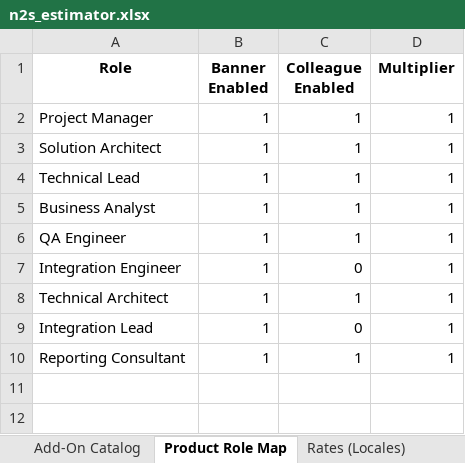
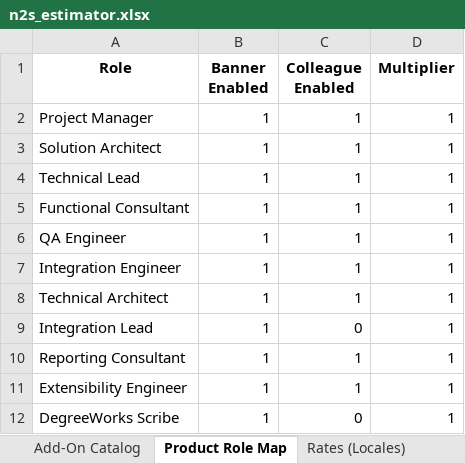
Before and after one commit to miket-llc/n2s-estimator, an Excel workbook: src/n2s_estimator/data/n2s_estimator.xlsx, sheet Product Role Map, drawn as a sheet; values as stored, in another font and other column widths than the file's, no borders; the diff names each change by its address in the sheet, - before the commit and + after, or states it on an @@ line.

Commit message:
feat: Add Degree Works add-on with sophisticated PVE calculation
- Add role canonicalization (Business Analyst → Functional Consultant, etc.)
- Add new roles: Integration Engineer, Extensibility Engineer, DegreeWorks Scribe
- Implement Degree Works add-on with Setup (size-scaled) + PVE tiers
- Add PVE calculator: (#majors) + 0.5×(#minors+#certificates+#concentrations) × (#catalog years)
- Add complexity tiers: Simple (24h/PVE), Standard (48h/PVE), Complex (96h/PVE)
- Add per-tier size scaling (Setup scales, PVEs don't)
- Update UI with detailed Degree Works controls and help documentation
- Add comprehensive test coverage (46 tests passing)
- Maintain backward compatibility with existing Base N2S, Integrations, Reports

Key Features:
- Data-driven configuration via Excel workbook
- Product Role Map: DegreeWorks Scribe Banner-enabled, Colleague-disabled
- Smart scaling: Only Setup scales by size (Small 0.85x, Large 1.25x, Very Large 1.5x)
- PVE calculation with tier mix sliders
- Enhanced UI with help tooltips and documentation tab
- Full integration with pricing, summaries, and export functionality

```diff
--- a/src/n2s_estimator/data/n2s_estimator.xlsx (sheet Product Role Map)
+++ b/src/n2s_estimator/data/n2s_estimator.xlsx (sheet Product Role Map)
-A5 (Role): Business Analyst
+A5 (Role): Functional Consultant
-C7 (Colleague Enabled): 0
+C7 (Colleague Enabled): 1
+row 11: Extensibility Engineer | 1 | 1 | 1
+row 12: DegreeWorks Scribe | 1 | 0 | 1
```
Also changed, not shown: sheet Add-On Catalog, sheet Rates (Locales), sheet Role Mix, sheet Rates, other sheet tabs, 13 other files.
